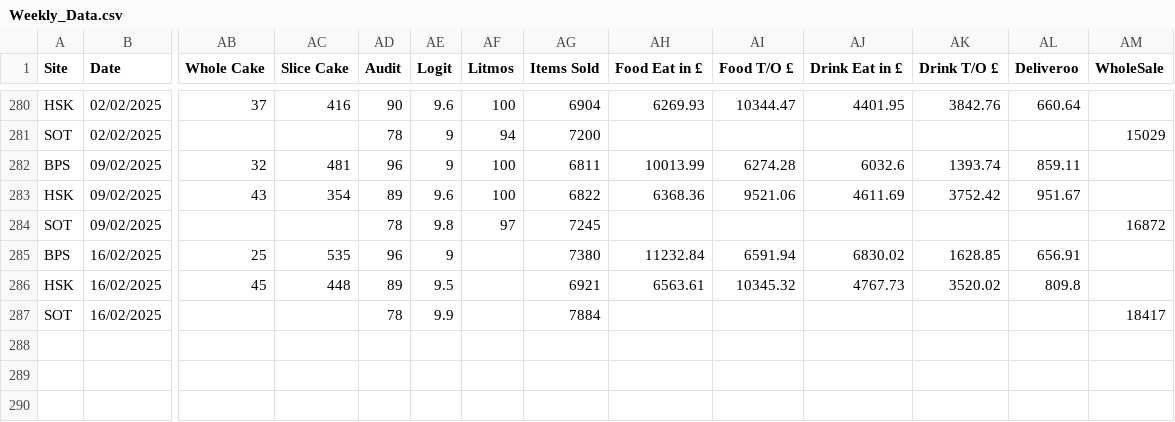
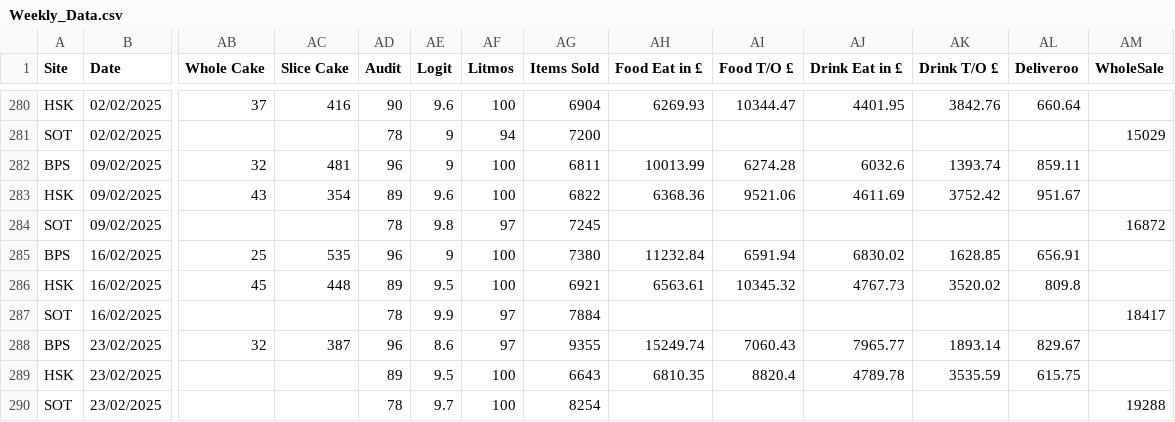
Before and after one commit to Edallsopp/test5, a CSV file: src/data/Weekly_Data.csv, drawn as a sheet; only a part is shown, gaps mark what is left out; rows hold the shown columns only; the diff names each change by its address in the sheet, - before the commit and + after, or states it on an @@ line.

Commit message:
20250223

```diff
--- a/src/data/Weekly_Data.csv
+++ b/src/data/Weekly_Data.csv
-AF285:AF286 (Litmos): (empty)
+AF285:AF286 (Litmos): 100
-AF287 (Litmos): (empty)
+AF287 (Litmos): 97
+row 288: BPS | 23/02/2025 | 32 | 387 | 96 | 8.6 | 97 | 9355 | 15249.74 | 7060.43 | 7965.77 | 1893.14 | 829.67
+row 289: HSK | 23/02/2025 |  |  | 89 | 9.5 | 100 | 6643 | 6810.35 | 8820.4 | 4789.78 | 3535.59 | 615.75
+row 290: SOT | 23/02/2025 |  |  | 78 | 9.7 | 100 | 8254 |  |  |  |  |  | 19288
```
